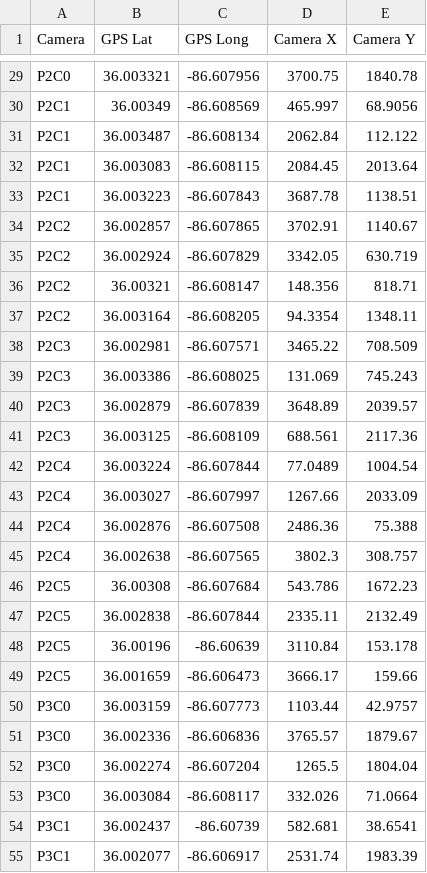
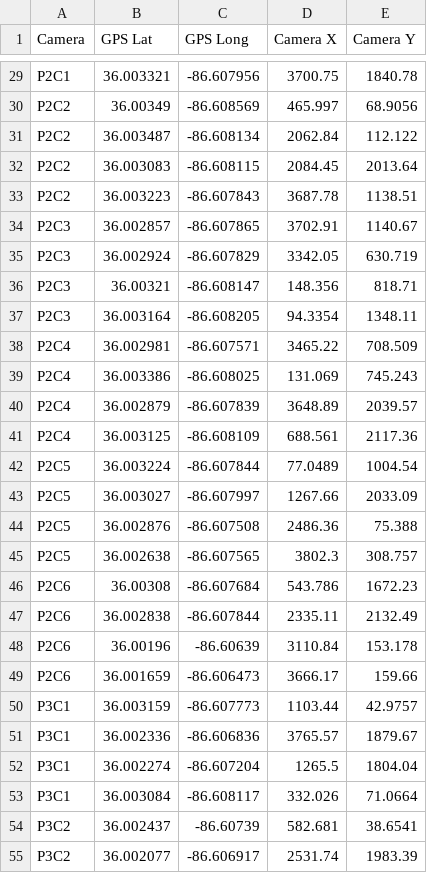
Before and after one commit to DerekGloudemans/I24-video-processing, a CSV file: config/camera_calibration_points_I24_validation_system.csv, drawn as a sheet; only a part is shown, gaps mark what is left out; the diff covers the shown part only; the diff names each change by its address in the sheet, - before the commit and + after, or states it on an @@ line.

Commit message:
Change indexing on camera calibration points

```diff
--- a/config/camera_calibration_points_I24_validation_system.csv
+++ b/config/camera_calibration_points_I24_validation_system.csv
-A29 (Camera): P2C0
+A29 (Camera): P2C1
-A30:A33 (Camera): P2C1
+A30:A33 (Camera): P2C2
-A34:A37 (Camera): P2C2
+A34:A37 (Camera): P2C3
-A38:A41 (Camera): P2C3
+A38:A41 (Camera): P2C4
-A42:A45 (Camera): P2C4
+A42:A45 (Camera): P2C5
-A46:A49 (Camera): P2C5
+A46:A49 (Camera): P2C6
-A50:A53 (Camera): P3C0
+A50:A53 (Camera): P3C1
-A54:A55 (Camera): P3C1
+A54:A55 (Camera): P3C2
```
Also changed, not shown: 45 edited cells elsewhere in this file.
